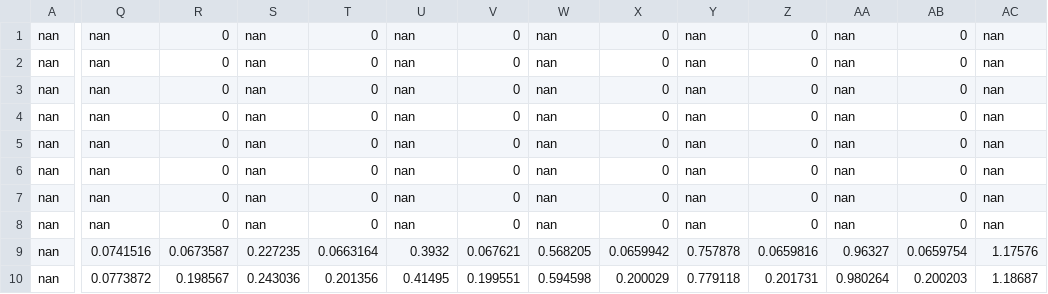
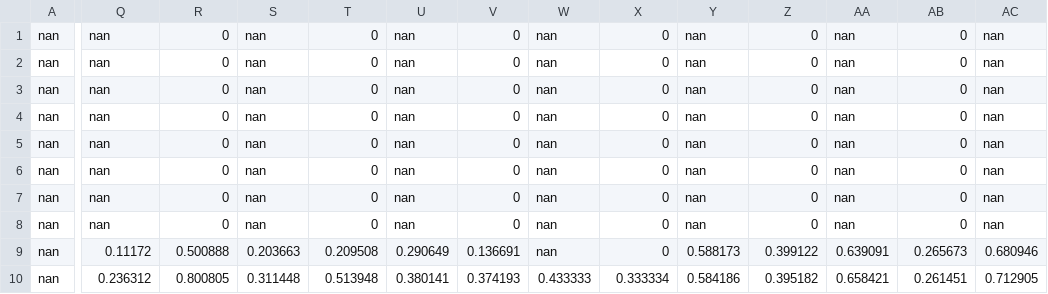
Before and after one commit to Xiaowen2024/GraphicsResearch, a CSV file: output/rectangle_displacement.csv, drawn as a sheet; only a part is shown, gaps mark what is left out; the diff covers the shown part only; the diff names each change by its address in the sheet, - before the commit and + after, or states it on an @@ line.

```diff
--- a/output/rectangle_displacement.csv
+++ b/output/rectangle_displacement.csv
-Q9: 0.0741516
+Q9: 0.11172
-R9: 0.0673587
+R9: 0.500888
-S9: 0.227235
+S9: 0.203663
-T9: 0.0663164
+T9: 0.209508
-U9: 0.3932
+U9: 0.290649
-V9: 0.067621
+V9: 0.136691
-W9: 0.568205
+W9: nan
-X9: 0.0659942
+X9: 0
-Y9: 0.757878
+Y9: 0.588173
-Z9: 0.0659816
+Z9: 0.399122
-AA9: 0.96327
+AA9: 0.639091
-AB9: 0.0659754
+AB9: 0.265673
-AC9: 1.17576
+AC9: 0.680946
-Q10: 0.0773872
+Q10: 0.236312
-R10: 0.198567
+R10: 0.800805
-S10: 0.243036
+S10: 0.311448
-T10: 0.201356
+T10: 0.513948
-U10: 0.41495
+U10: 0.380141
-V10: 0.199551
+V10: 0.374193
-W10: 0.594598
+W10: 0.433333
-X10: 0.200029
+X10: 0.333334
-Y10: 0.779118
+Y10: 0.584186
-Z10: 0.201731
+Z10: 0.395182
-AA10: 0.980264
+AA10: 0.658421
-AB10: 0.200203
+AB10: 0.261451
-AC10: 1.18687
+AC10: 0.712905
```
Also changed, not shown: 100 edited cells elsewhere in this file, 5 other files.
